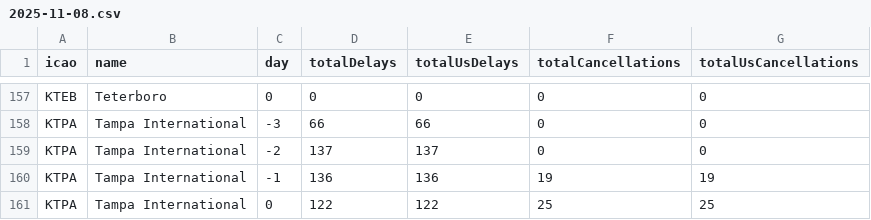
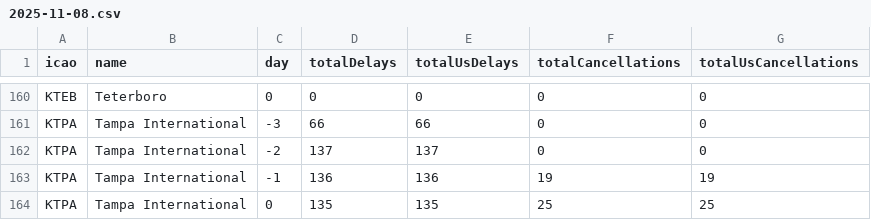
Before and after one commit to erxclau/flightaware, a CSV file: 2025-11-08.csv, drawn as a sheet; only a part is shown, gaps mark what is left out; the diff covers the shown part only.

```diff
--- a/2025-11-08.csv
+++ b/2025-11-08.csv
@@ -160,2 +163,2 @@ KTPA,Tampa International,-2,137,137,0,0
 KTPA,Tampa International,-1,136,136,19,19
-KTPA,Tampa International,0,122,122,25,25
+KTPA,Tampa International,0,135,135,25,25
```
Also changed, not shown: 4 added rows, 1 removed row and 116 edited cells elsewhere in this file.
